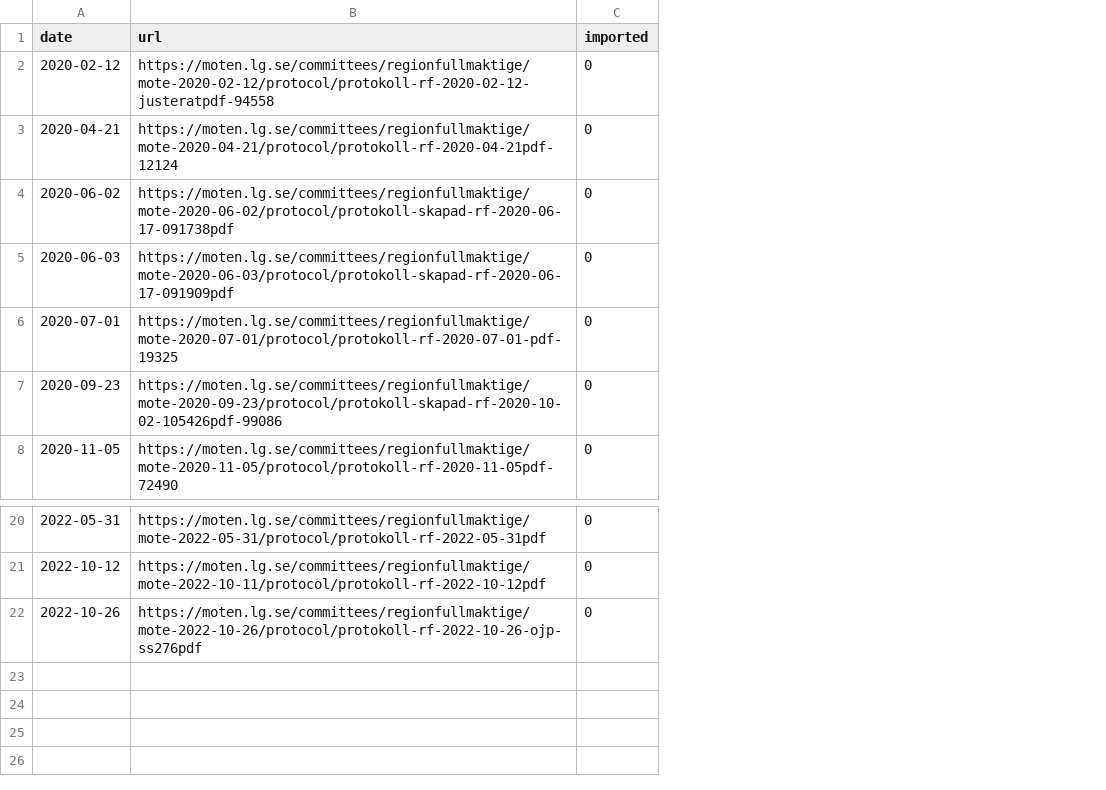
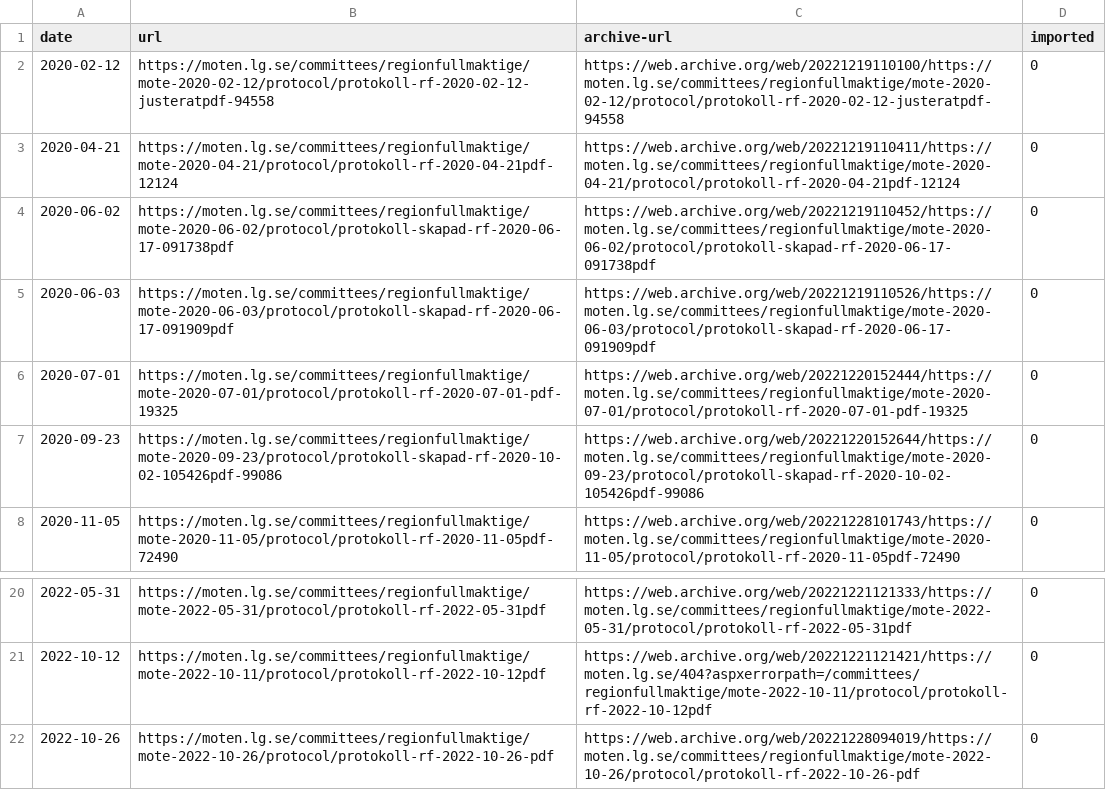
Before and after one commit to miroli/swedish-local-council-protocols, a CSV file: data/region-gävleborg.csv, drawn as a sheet; only a part is shown, gaps mark what is left out; the diff names each change by its address in the sheet, - before the commit and + after, or states it on an @@ line.

Commit message:
add archive urls for gävleborg

```diff
--- a/data/region-gävleborg.csv
+++ b/data/region-gävleborg.csv
+column C (archive-url), rows 2-8: https://web.archive.org/web/20221219110100/https://moten.lg.se/committees/regionfullmaktige/mote-2020-02-12/protocol/protokoll-rf-2020-02-12-justeratpdf-94558 | https://web.archive.org/web/20221219110411/https://moten.lg.se/committees/regionfullmaktige/mote-2020-04-21/protocol/protokoll-rf-2020-04-21pdf-12124 | https://web.archive.org/web/20221219110452/https://moten.lg.se/committees/regionfullmaktige/mote-2020-06-02/protocol/protokoll-skapad-rf-2020-06-17-091738pdf | https://web.archive.org/web/20221219110526/https://moten.lg.se/committees/regionfullmaktige/mote-2020-06-03/protocol/protokoll-skapad-rf-2020-06-17-091909pdf | https://web.archive.org/web/20221220152444/https://moten.lg.se/committees/regionfullmaktige/mote-2020-07-01/protocol/protokoll-rf-2020-07-01-pdf-19325 | https://web.archive.org/web/20221220152644/https://moten.lg.se/committees/regionfullmaktige/mote-2020-09-23/protocol/protokoll-skapad-rf-2020-10-02-105426pdf-99086 | https://web.archive.org/web/20221228101743/https://moten.lg.se/committees/regionfullmaktige/mote-2020-11-05/protocol/protokoll-rf-2020-11-05pdf-72490; rows 20-22: https://web.archive.org/web/20221221121333/https://moten.lg.se/committees/regionfullmaktige/mote-2022-05-31/protocol/protokoll-rf-2022-05-31pdf | https://web.archive.org/web/20221221121421/https://moten.lg.se/404?aspxerrorpath=/committees/regionfullmaktige/mote-2022-10-11/protocol/protokoll-rf-2022-10-12pdf | https://web.archive.org/web/20221228094019/https://moten.lg.se/committees/regionfullmaktige/mote-2022-10-26/protocol/protokoll-rf-2022-10-26-pdf
-B22 (url): https://moten.lg.se/committees/regionfullmaktige/mote-2022-10-26/protocol/protokoll-rf-2022-10-26-ojp-ss276pdf
+B22 (url): https://moten.lg.se/committees/regionfullmaktige/mote-2022-10-26/protocol/protokoll-rf-2022-10-26-pdf
```
